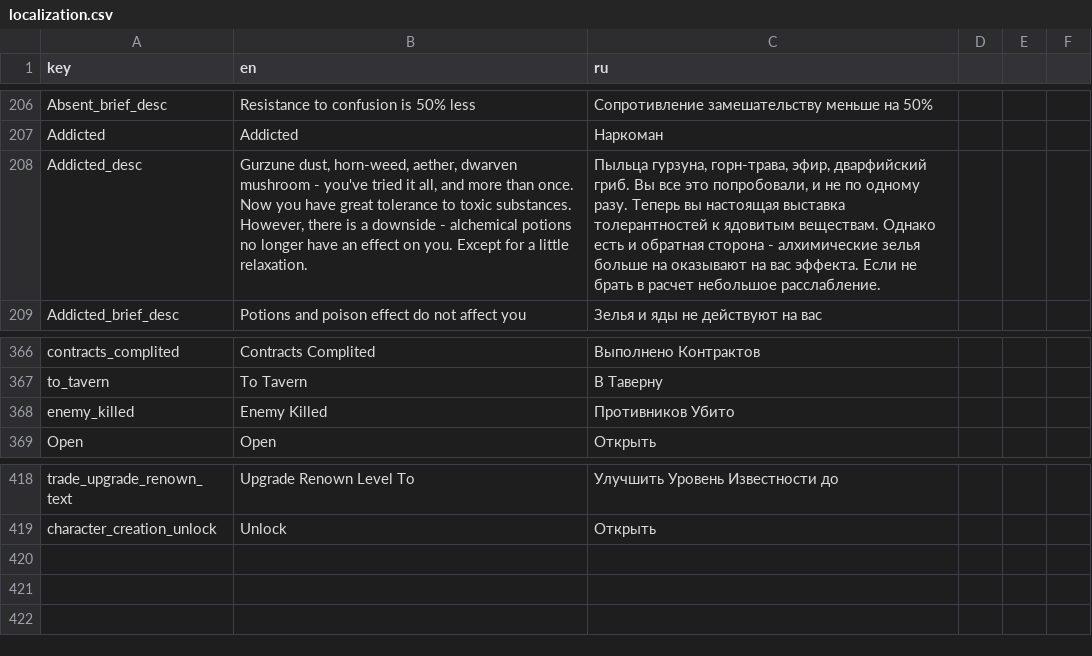
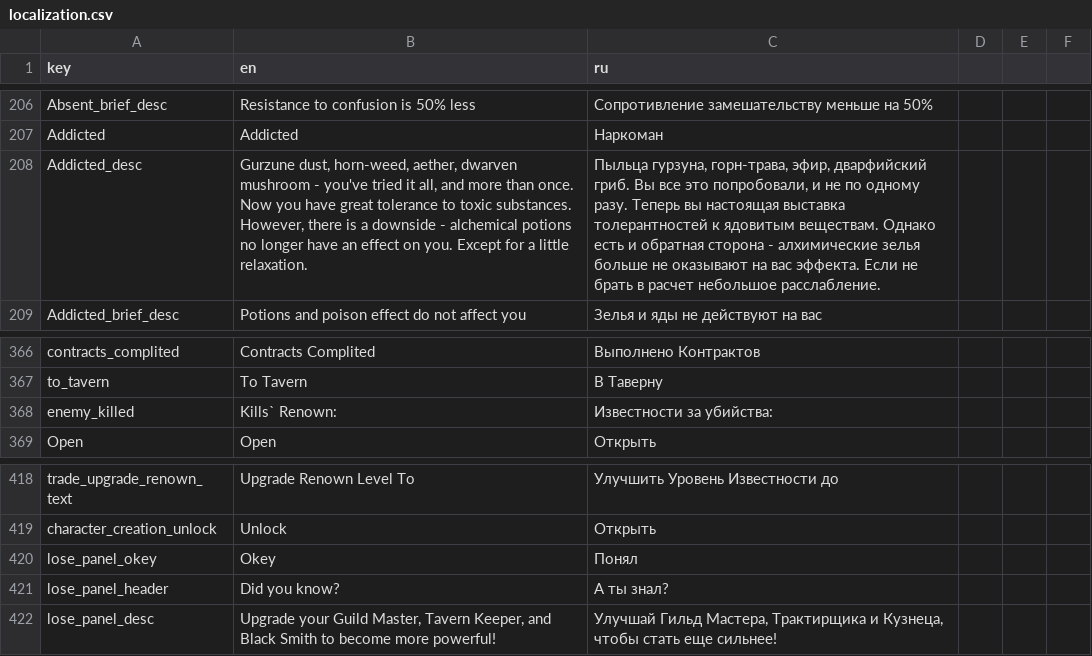
Before and after one commit to TheGreatTeaParty/RogueUltimate, a CSV file: Assets/Resources/localization.csv, drawn as a sheet; only a part is shown, gaps mark what is left out.

```diff
--- a/Assets/Resources/localization.csv
+++ b/Assets/Resources/localization.csv
@@ -207,3 +207,3 @@
 "Addicted","Addicted","Наркоман"
-"Addicted_desc","Gurzune dust, horn-weed, aether, dwarven mushroom - you've tried it all, and more than once. Now you have great tolerance to toxic substances. However, there is a downside - alchemical potions no longer have an effect on you. Except for a little relaxation.","Пыльца гурзуна, горн-трава, эфир, дварфийский гриб. Вы все это попробовали, и не по одному разу. Теперь вы настоящая выставка толерантностей к ядовитым веществам. Однако есть и обратная сторона - алхимические зелья больше на оказывают на вас эффекта. Если не брать в расчет небольшое расслабление."
+"Addicted_desc","Gurzune dust, horn-weed, aether, dwarven mushroom - you've tried it all, and more than once. Now you have great tolerance to toxic substances. However, there is a downside - alchemical potions no longer have an effect on you. Except for a little relaxation.","Пыльца гурзуна, горн-трава, эфир, дварфийский гриб. Вы все это попробовали, и не по одному разу. Теперь вы настоящая выставка толерантностей к ядовитым веществам. Однако есть и обратная сторона - алхимические зелья больше не оказывают на вас эффекта. Если не брать в расчет небольшое расслабление."
 "Addicted_brief_desc","Potions and poison effect do not affect you","Зелья и яды не действуют на вас"
@@ -367,3 +367,3 @@
 "to_tavern","To Tavern","В Таверну"
-"enemy_killed","Enemy Killed","Противников Убито"
+"enemy_killed","Kills` Renown:","Известности за убийства:"
 "Open","Open","Открыть"
@@ -419 +419,4 @@
 "character_creation_unlock","Unlock","Открыть"
+"lose_panel_okey","Okey","Понял"
+"lose_panel_header","Did you know?","А ты знал?"
+"lose_panel_desc","Upgrade your Guild Master, Tavern Keeper, and Black Smith to become more powerful!","Улучшай Гильд Мастера, Трактирщика и Кузнеца, чтобы стать еще сильнее!"
```
Also changed, not shown: 54 other files.
